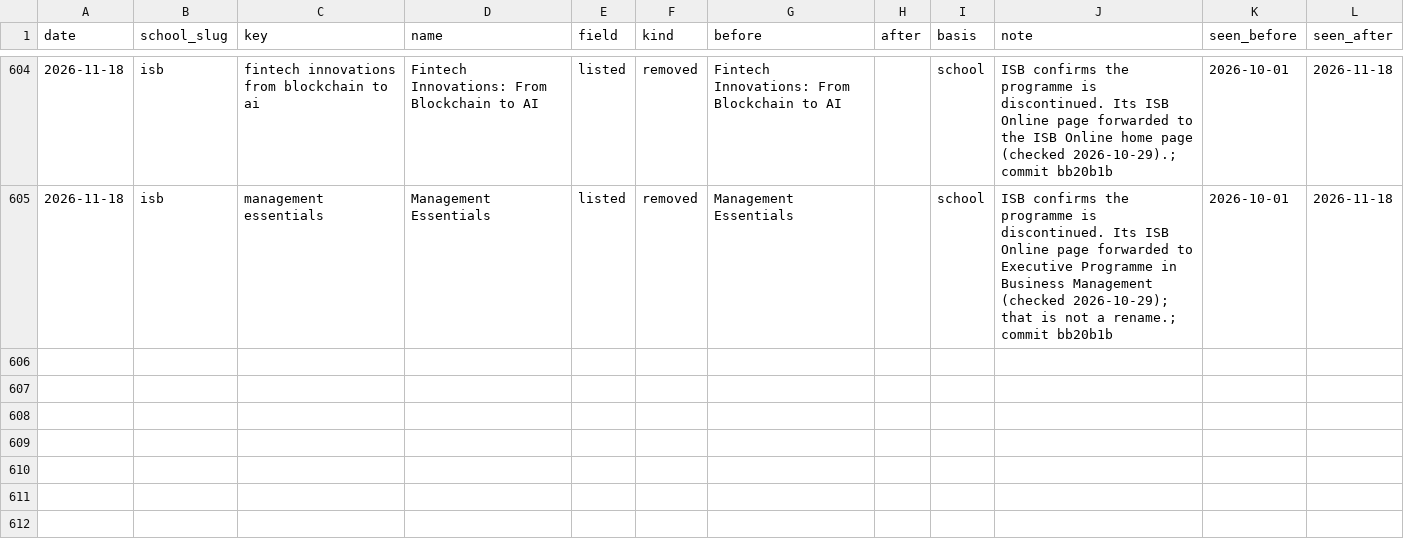
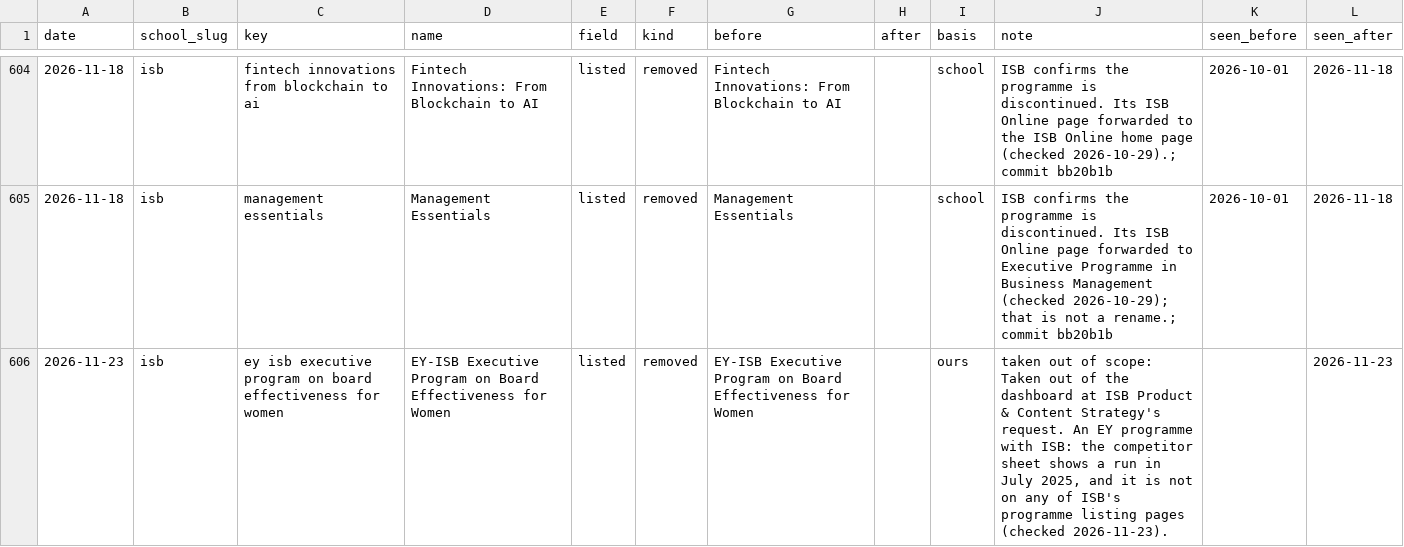
Before and after one commit to sumanthvedala/isb-execed-market, a CSV file: data/history/changes.csv, drawn as a sheet; only a part is shown, gaps mark what is left out.

```diff
--- a/data/history/changes.csv
+++ b/data/history/changes.csv
@@ -605 +605,2 @@
 "2026-11-18","isb","management essentials","Management Essentials","listed","removed","Management Essentials","","school","ISB confirms the programme is discontinued. Its ISB Online page forwarded to Executive Programme in Business Management (checked 2026-10-29); that is not a rename.; commit bb20b1b","2026-10-01","2026-11-18"
+"2026-11-23","isb","ey isb executive program on board effectiveness for women","EY-ISB Executive Program on Board Effectiveness for Women","listed","removed","EY-ISB Executive Program on Board Effectiveness for Women","","ours","taken out of scope: Taken out of the dashboard at ISB Product & Content Strategy's request. An EY programme with ISB: the competitor sheet shows a run in July 2025, and it is not on any of ISB's programme listing pages (checked 2026-11-23).","","2026-11-23"
```
Also changed, not shown: data/catalogues/isb.csv, data/history/removed.csv, 23 other files.
